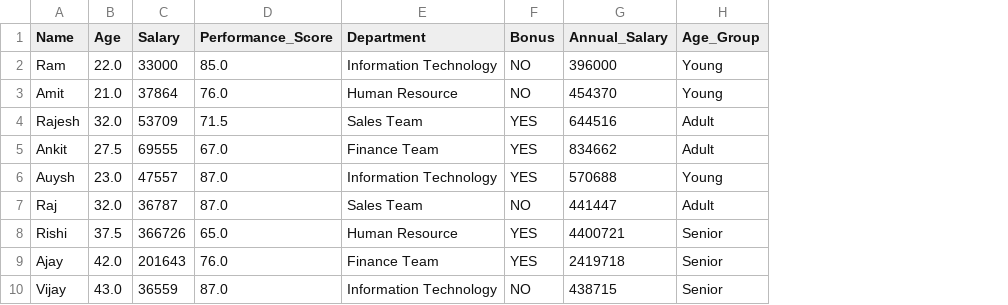
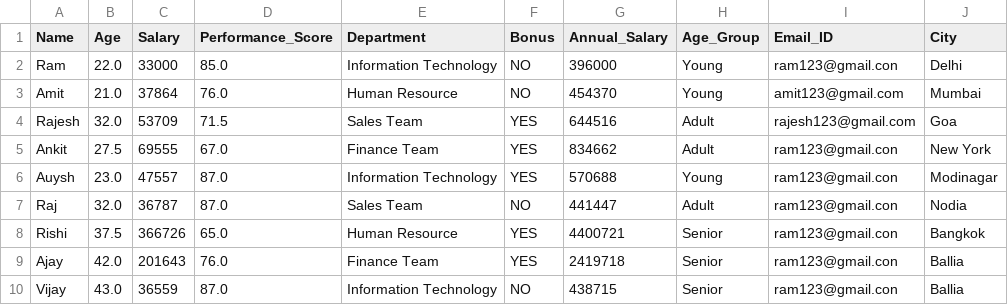
Before and after one commit to Amit751864/Python-Libraries, a CSV file: Questions/ques4.csv, drawn as a sheet; the diff names each change by its address in the sheet, - before the commit and + after, or states it on an @@ line.

```diff
--- a/Questions/ques4.csv
+++ b/Questions/ques4.csv
+column I (Email_ID), rows 2-10: ram123@gmail.con | amit123@gmail.com | rajesh123@gmail.com | ram123@gmail.con | ram123@gmail.con | ram123@gmail.con | ram123@gmail.con | ram123@gmail.con | ram123@gmail.con
+column J (City), rows 2-10: Delhi | Mumbai | Goa | New York | Modinagar | Nodia | Bangkok | Ballia | Ballia
```
Also changed, not shown: 3 other files.
